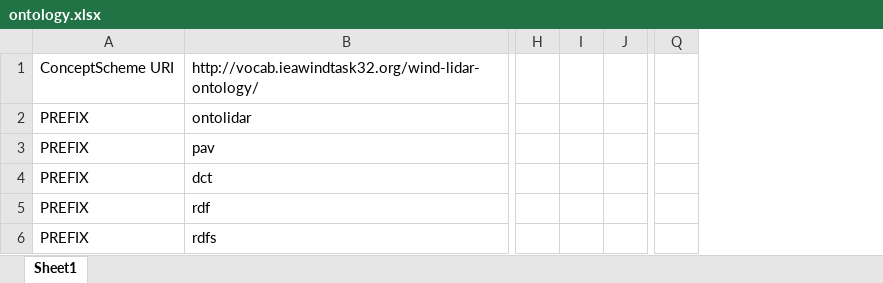
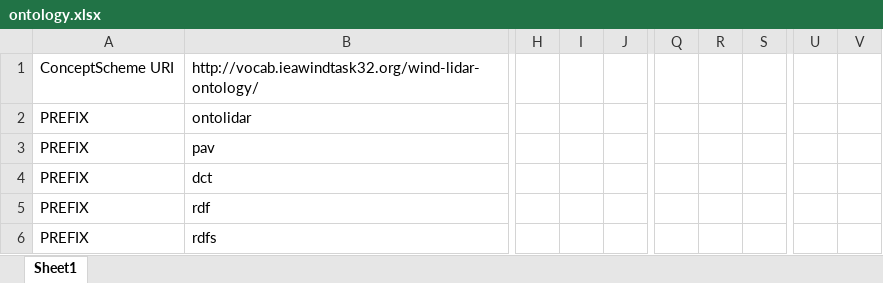
Before and after one commit to IEA-Wind-Task-32/wind-lidar-ontology, an Excel workbook: ontology.xlsx, sheet Sheet1, drawn as a sheet; only a part is shown, gaps mark what is left out; values as stored, in another font and other column widths than the file's, no borders; removed rows and columns are numbered as before the commit, all else as after; the diff covers the shown part only; the diff names each change by its address in the sheet, - before the commit and + after, or states it on an @@ line.

```diff
--- a/ontology.xlsx (sheet Sheet1)
+++ b/ontology.xlsx (sheet Sheet1)
-column I, empty
+column I, empty
+column R, empty
+column S, empty
+column U, empty
+column V, empty
```
Also changed, not shown: 4 edited cells elsewhere in this sheet, 4 other files.
